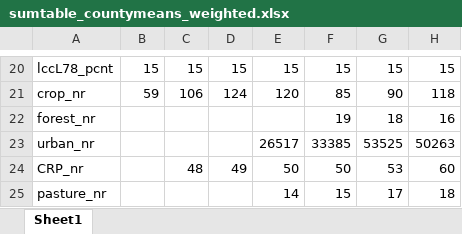
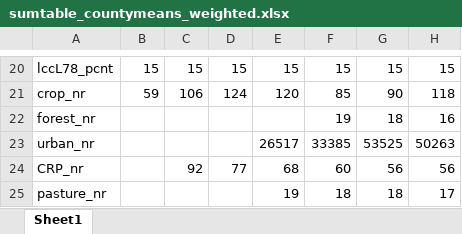
Before and after one commit to mwibbenmeyer/land-use, an Excel workbook: results/initial_descriptives/combined/sumtable_countymeans_weighted.xlsx, sheet Sheet1, drawn as a sheet; only a part is shown, gaps mark what is left out; values as stored, in another font and other column widths than the file's, no borders; the diff names each change by its address in the sheet, - before the commit and + after, or states it on an @@ line.

```diff
--- a/results/initial_descriptives/combined/sumtable_countymeans_weighted.xlsx (sheet Sheet1)
+++ b/results/initial_descriptives/combined/sumtable_countymeans_weighted.xlsx (sheet Sheet1)
-C24: 48
+C24: 92
-D24: 49
+D24: 77
-E24: 50
+E24: 68
-F24: 50
+F24: 60
-G24: 53
+G24: 56
-H24: 60
+H24: 56
-E25: 14
+E25: 19
-F25: 15
+F25: 18
-G25: 17
+G25: 18
-H25: 18
+H25: 17
```
Also changed, not shown: results/initial_descriptives/NRI/landu_lcc_totalarea.xlsx, results/initial_descriptives/combined/countypanel_variables.xlsx, 10 other files.
